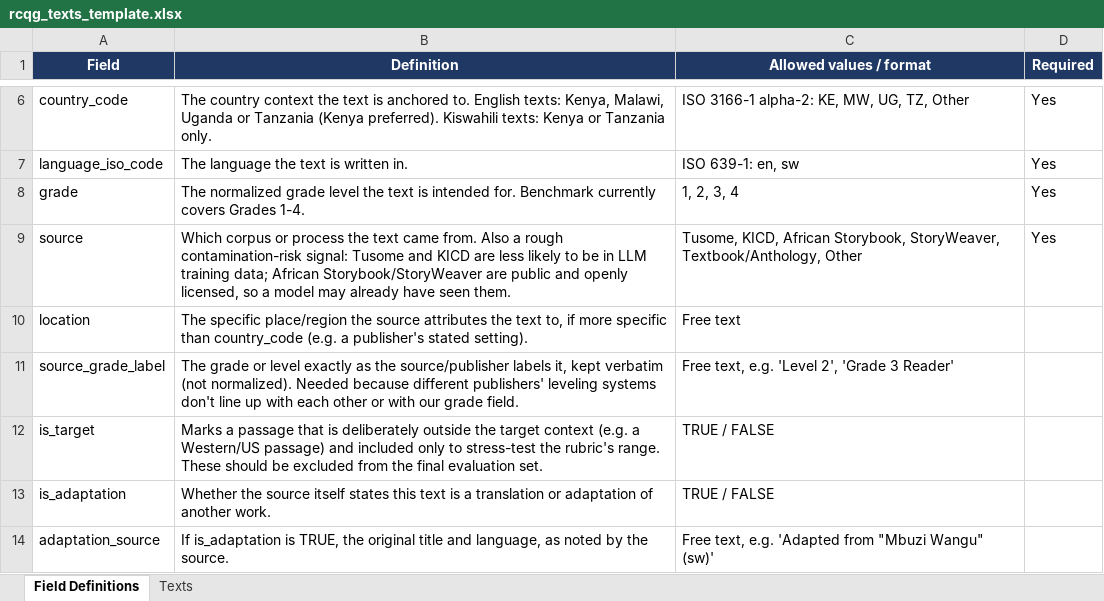
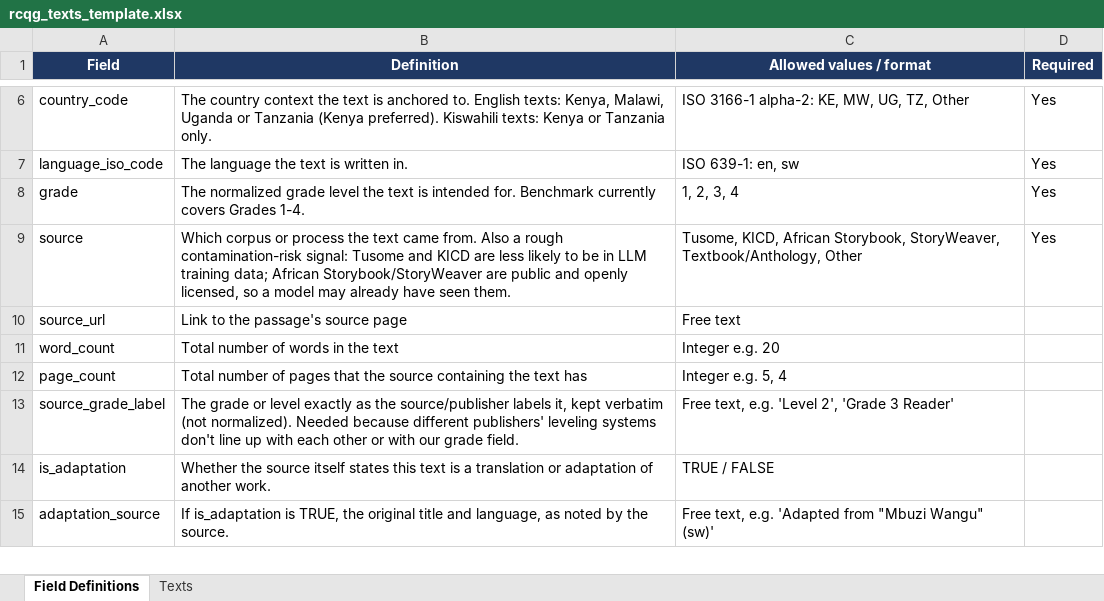
Before and after one commit to Fab-Inc/qa-benchmarks-monorepo, an Excel workbook: benchmarks/reading_comprehension_question_generation/data/english/templates/rcqg_texts_template.xlsx, sheet Field Definitions, drawn as a sheet; only a part is shown, gaps mark what is left out; values as stored, in another font and other column widths than the file's, no borders; removed rows and columns are numbered as before the commit, all else as after; the diff names each change by its address in the sheet, - before the commit and + after, or states it on an @@ line.

Commit message:
add grade to prompt and update workbook fields

```diff
--- a/benchmarks/reading_comprehension_question_generation/data/english/templates/rcqg_texts_template.xlsx (sheet Field Definitions)
+++ b/benchmarks/reading_comprehension_question_generation/data/english/templates/rcqg_texts_template.xlsx (sheet Field Definitions)
-row 10: location | The specific place/region the source attributes the text to, if more specific than country_code (e.g. a publisher's stated setting). | Free text
+row 10: source_url | Link to the passage's source page | Free text
+row 11: word_count | Total number of words in the text | Integer e.g. 20
+row 12: page_count | Total number of pages that the source containing the text has | Integer e.g. 5, 4
-row 12: is_target | Marks a passage that is deliberately outside the target context (e.g. a Western/US passage) and included only to stress-test the rubric's range. These should be excluded from the final evaluation set. | TRUE / FALSE
```
Also changed, not shown: sheet Texts, 15 other files.
